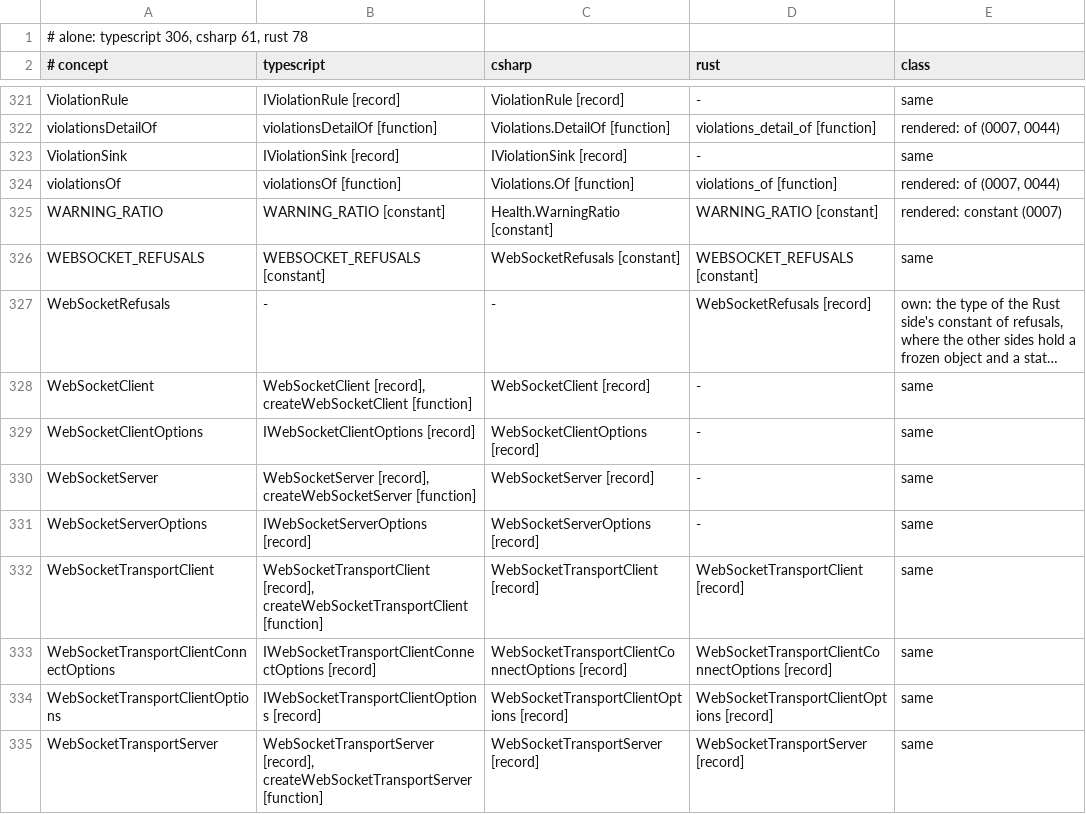
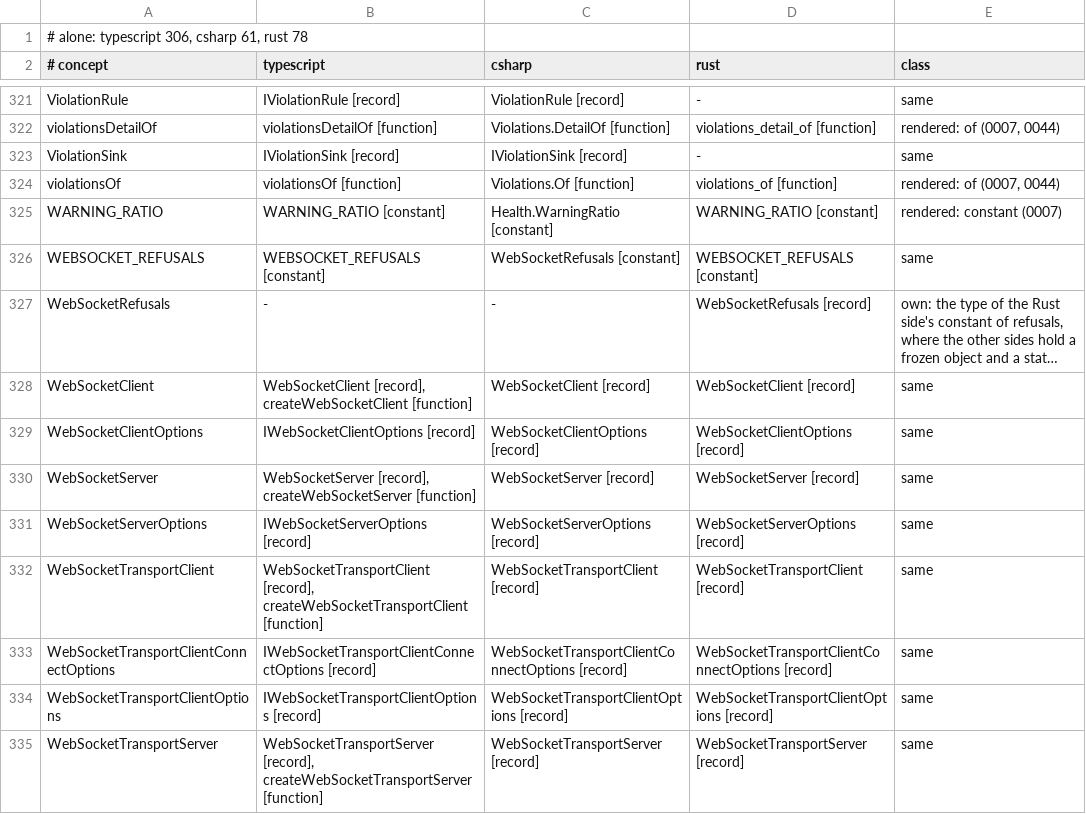
Before and after one commit to francisdesjardins/bead, a TSV file: tools/names.tsv, drawn as a sheet; only a part is shown, gaps mark what is left out; long unchanged cells end in …; the diff names each change by its address in the sheet, - before the commit and + after, or states it on an @@ line.

```diff
--- a/tools/names.tsv
+++ b/tools/names.tsv
-D328 (rust): -
+D328 (rust): WebSocketClient [record]
-D329 (rust): -
+D329 (rust): WebSocketClientOptions [record]
-D330 (rust): -
+D330 (rust): WebSocketServer [record]
-D331 (rust): -
+D331 (rust): WebSocketServerOptions [record]
```
Also changed, not shown: tools/durations.tsv, 17 other files.
